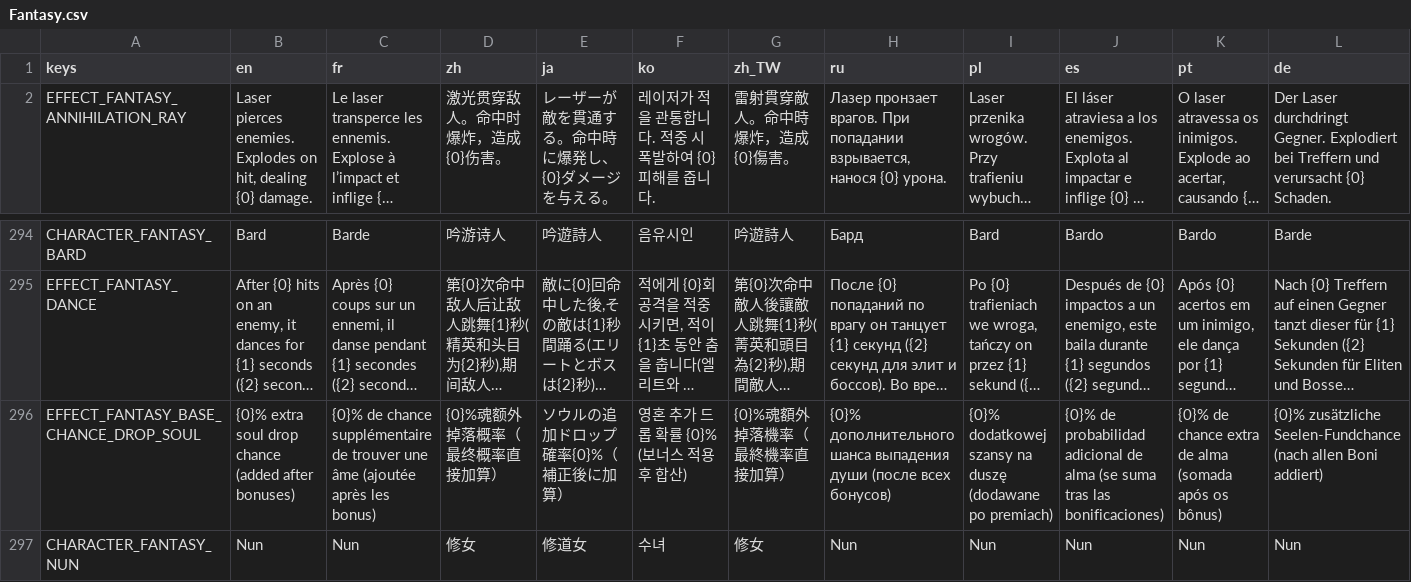
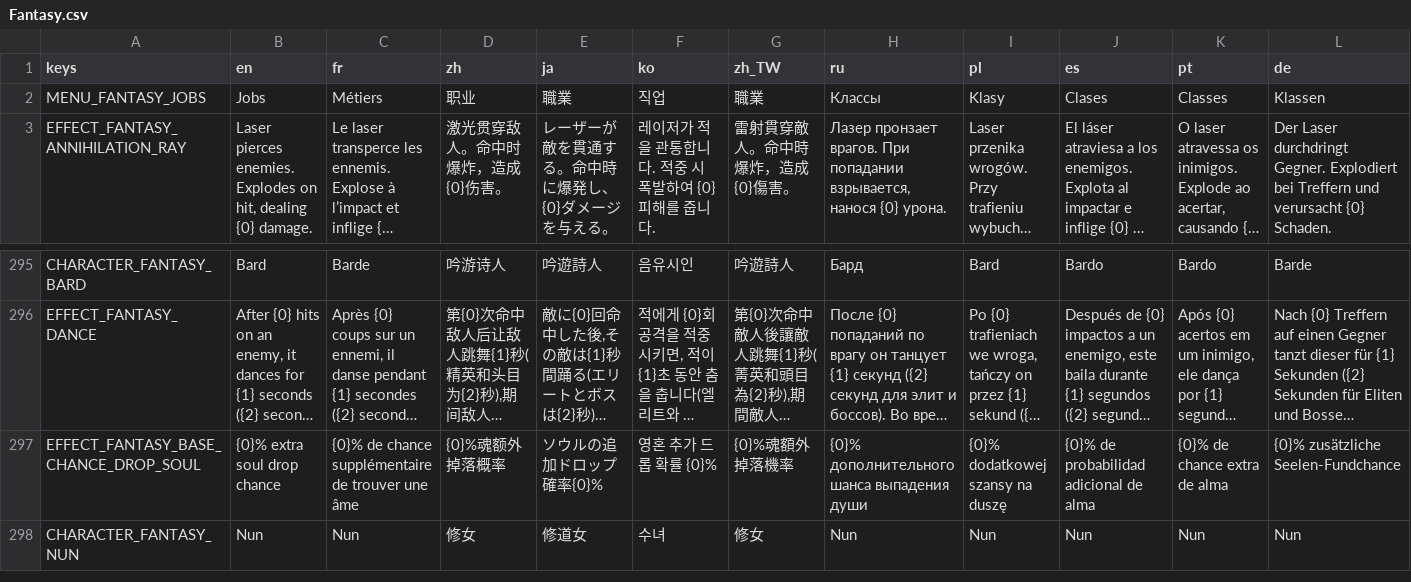
Before and after one commit to CYoJkoY/YokoAndCave-Fantasy, a CSV file: translations/Fantasy.csv, drawn as a sheet; only a part is shown, gaps mark what is left out; long unchanged cells end in …; addresses are those after the commit; rows hold the shown columns only; the diff covers the shown part only; the diff names each change by its address in the sheet, - before the commit and + after, or states it on an @@ line.

```diff
--- a/translations/Fantasy.csv
+++ b/translations/Fantasy.csv
+row 2: MENU_FANTASY_JOBS | Jobs | Métiers | 职业 | 職業 | 직업 | 職業 | Классы | Klasy | Clases | Classes | Klassen
-B297 (en): {0}% extra soul drop chance (added after bonuses)
+B297 (en): {0}% extra soul drop chance
-C297 (fr): …une âme (ajoutée après les bonus)
+C297 (fr): …une âme
-D297 (zh): {0}%魂额外掉落概率（最终概率直接加算）
+D297 (zh): {0}%魂额外掉落概率
-E297 (ja): ソウルの追加ドロップ確率{0}%（補正後に加算）
+E297 (ja): ソウルの追加ドロップ確率{0}%
-F297 (ko): 영혼 추가 드롭 확률 {0}% (보너스 적용 후 합산)
+F297 (ko): 영혼 추가 드롭 확률 {0}%
-G297 (zh_TW): {0}%魂額外掉落機率（最終機率直接加算）
+G297 (zh_TW): {0}%魂額外掉落機率
-H297 (ru): …выпадения души (после всех бонусов)
+H297 (ru): …выпадения души
-I297 (pl): {0}% dodatkowej szansy na duszę (dodawane po premiach)
+I297 (pl): {0}% dodatkowej szansy na duszę
-J297 (es): …de alma (se suma tras las bonificaciones)
+J297 (es): …de alma
-K297 (pt): {0}% de chance extra de alma (somada após os bônus)
+K297 (pt): {0}% de chance extra de alma
-L297 (de): …zusätzliche Seelen-Fundchance (nach allen Boni addiert)
+L297 (de): …zusätzliche Seelen-Fundchance
```
Also changed, not shown: 2 edited cells elsewhere in this file, 15 other files.
